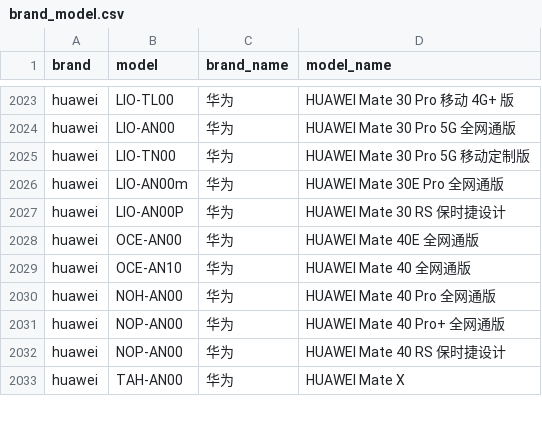
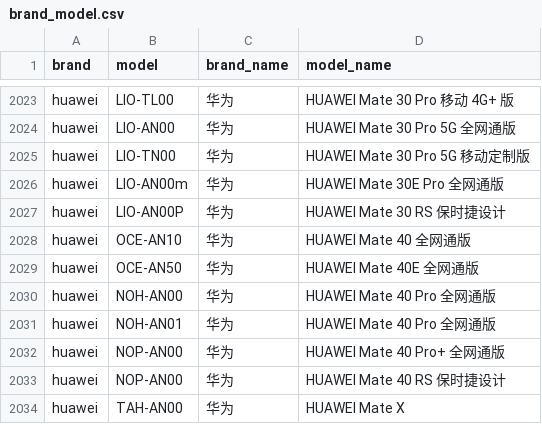
Before and after one commit to jantacy/mobilemodels, a CSV file: brand_model.csv, drawn as a sheet; only a part is shown, gaps mark what is left out; removed rows and columns are numbered as before the commit, all else as after; the diff names each change by its address in the sheet, - before the commit and + after, or states it on an @@ line.

Commit message:
automated update result file

```diff
--- a/brand_model.csv
+++ b/brand_model.csv
-row 2028: huawei | OCE-AN00 | 华为 | HUAWEI Mate 40E 全网通版
+row 2029: huawei | OCE-AN50 | 华为 | HUAWEI Mate 40E 全网通版
+row 2031: huawei | NOH-AN01 | 华为 | HUAWEI Mate 40 Pro 全网通版
```
